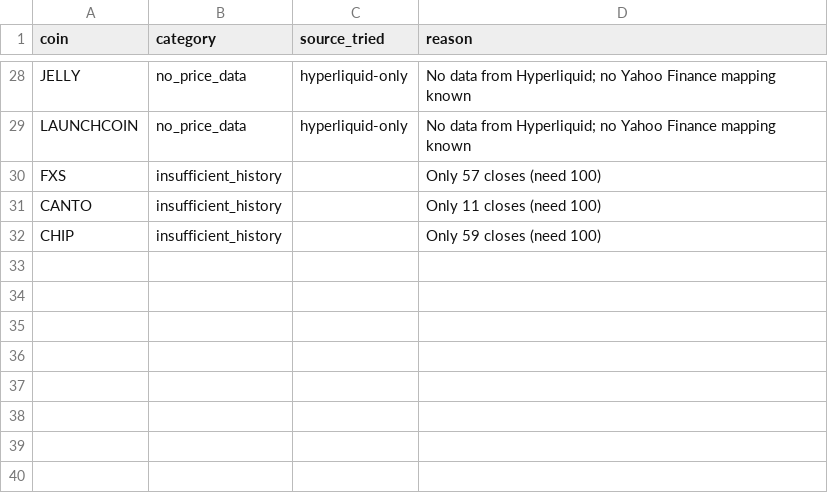
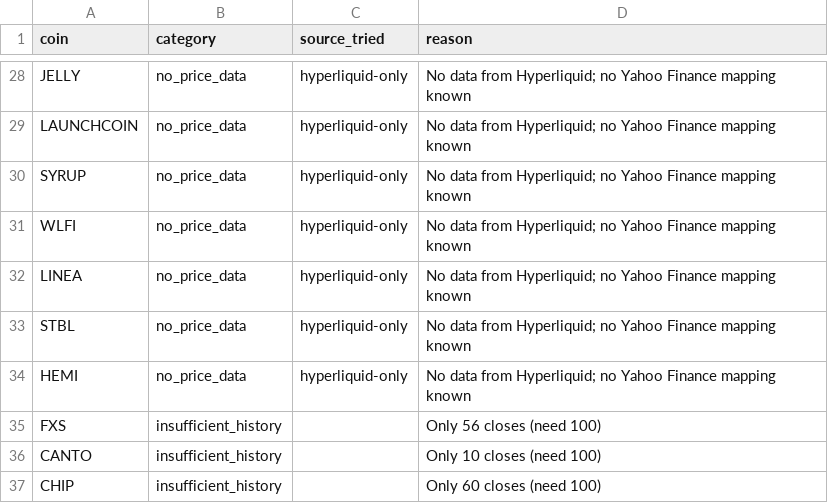
Before and after one commit to akiforge-lab/hyperliquid-momentum-scanner, a CSV file: output/missing_symbols.csv, drawn as a sheet; only a part is shown, gaps mark what is left out.

```diff
--- a/output/missing_symbols.csv
+++ b/output/missing_symbols.csv
@@ -29,4 +29,9 @@ JELLY,no_price_data,hyperliquid-only,No data from Hyperliquid; no Yahoo Finance
 LAUNCHCOIN,no_price_data,hyperliquid-only,No data from Hyperliquid; no Yahoo Finance mapping known
-FXS,insufficient_history,,Only 57 closes (need 100)
-CANTO,insufficient_history,,Only 11 closes (need 100)
-CHIP,insufficient_history,,Only 59 closes (need 100)
+SYRUP,no_price_data,hyperliquid-only,No data from Hyperliquid; no Yahoo Finance mapping known
+WLFI,no_price_data,hyperliquid-only,No data from Hyperliquid; no Yahoo Finance mapping known
+LINEA,no_price_data,hyperliquid-only,No data from Hyperliquid; no Yahoo Finance mapping known
+STBL,no_price_data,hyperliquid-only,No data from Hyperliquid; no Yahoo Finance mapping known
+HEMI,no_price_data,hyperliquid-only,No data from Hyperliquid; no Yahoo Finance mapping known
+FXS,insufficient_history,,Only 56 closes (need 100)
+CANTO,insufficient_history,,Only 10 closes (need 100)
+CHIP,insufficient_history,,Only 60 closes (need 100)
```
Also changed, not shown: output/all_rankings.csv, output/pair_momentum.csv, 7 other files.
